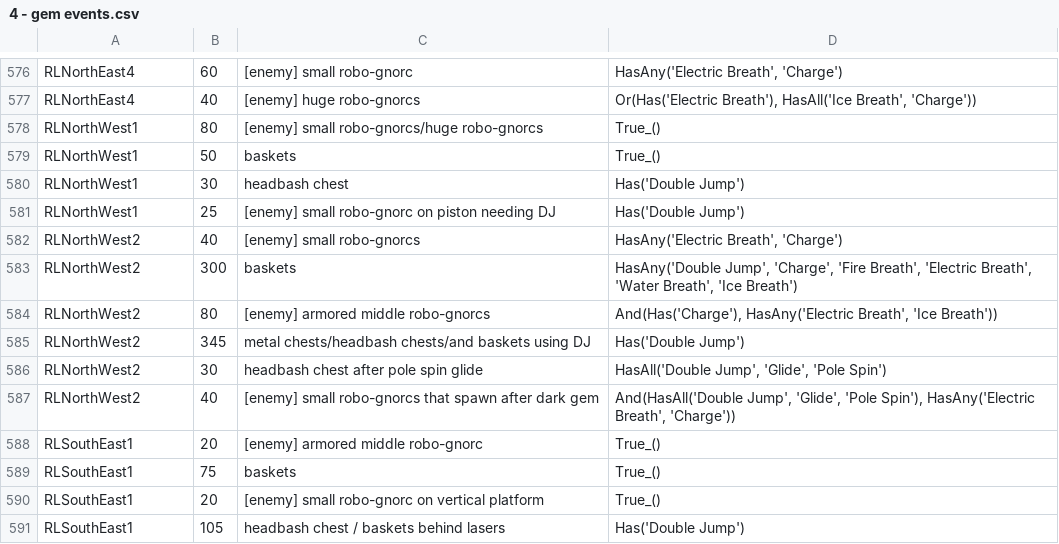
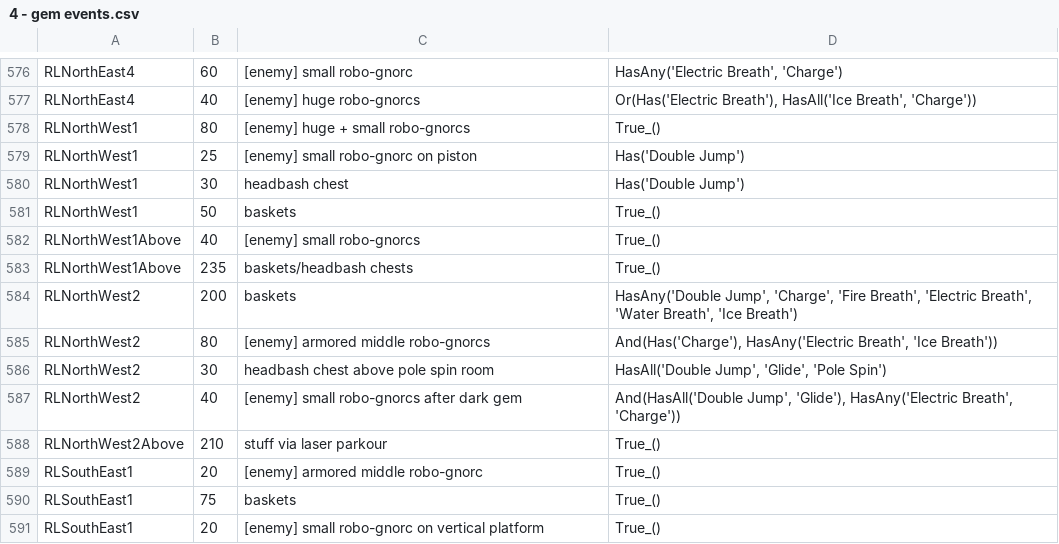
Before and after one commit to PhoenixAki/PhoenixAP, a CSV file: worlds/spyro_aht/setup/4 - gem events.csv, drawn as a sheet; only a part is shown, gaps mark what is left out; the shorter side is filled out with more unchanged rows.

Commit message:
New Trick: RL Skip Northwest Glide + Trick Renaming - New trick is to skip glide requirement for the double piston room. - Also renamed a bunch of tricks to have further consistency in naming, and to increase specificity of names (more obvious what they refer to by name alone).

```diff
--- a/worlds/spyro_aht/setup/4 - gem events.csv
+++ b/worlds/spyro_aht/setup/4 - gem events.csv
@@ -577,12 +577,13 @@ RLNorthEast4,60,[enemy] small robo-gnorc,"HasAny('Electric Breath', 'Charge')"
 RLNorthEast4,40,[enemy] huge robo-gnorcs,"Or(Has('Electric Breath'), HasAll('Ice Breath', 'Charge'))"
-RLNorthWest1,80,[enemy] small robo-gnorcs/huge robo-gnorcs,True_()
+RLNorthWest1,80,[enemy] huge + small robo-gnorcs,True_()
+RLNorthWest1,25,[enemy] small robo-gnorc on piston,Has('Double Jump')
+RLNorthWest1,30,headbash chest,Has('Double Jump')
 RLNorthWest1,50,baskets,True_()
-RLNorthWest1,30,headbash chest,Has('Double Jump')
-RLNorthWest1,25,[enemy] small robo-gnorc on piston needing DJ,Has('Double Jump')
-RLNorthWest2,40,[enemy] small robo-gnorcs,"HasAny('Electric Breath', 'Charge')"
-RLNorthWest2,300,baskets,"HasAny('Double Jump', 'Charge', 'Fire Breath', 'Electric Breath', 'Water Breath', 'Ice Breath')"
+RLNorthWest1Above,40,[enemy] small robo-gnorcs,True_()
+RLNorthWest1Above,235,baskets/headbash chests,True_()
+RLNorthWest2,200,baskets,"HasAny('Double Jump', 'Charge', 'Fire Breath', 'Electric Breath', 'Water Breath', 'Ice Breath')"
 RLNorthWest2,80,[enemy] armored middle robo-gnorcs,"And(Has('Charge'), HasAny('Electric Breath', 'Ice Breath'))"
-RLNorthWest2,345,metal chests/headbash chests/and baskets using DJ,Has('Double Jump')
-RLNorthWest2,30,headbash chest after pole spin glide,"HasAll('Double Jump', 'Glide', 'Pole Spin')"
-RLNorthWest2,40,[enemy] small robo-gnorcs that spawn after dark gem,"And(HasAll('Double Jump', 'Glide', 'Pole Spin'), HasAny('Electric Breath', 'Charge'))"
+RLNorthWest2,30,headbash chest above pole spin room,"HasAll('Double Jump', 'Glide', 'Pole Spin')"
+RLNorthWest2,40,[enemy] small robo-gnorcs after dark gem,"And(HasAll('Double Jump', 'Glide'), HasAny('Electric Breath', 'Charge'))"
+RLNorthWest2Above,210,stuff via laser parkour,True_()
 RLSouthEast1,20,[enemy] armored middle robo-gnorc,True_()
```
Also changed, not shown: 3 other files.
